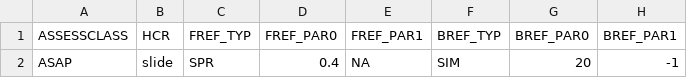
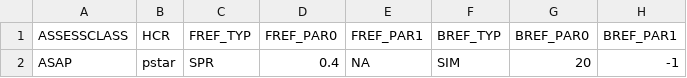
Before and after one commit to lkerr/groundfish-MSE, a CSV file: modelParameters/mproc.csv, drawn as a sheet; only a part is shown; the diff names each change by its address in the sheet, - before the commit and + after, or states it on an @@ line.

Commit message:
Council 163

```diff
--- a/modelParameters/mproc.csv
+++ b/modelParameters/mproc.csv
-B2 (HCR): slide
+B2 (HCR): pstar
```
